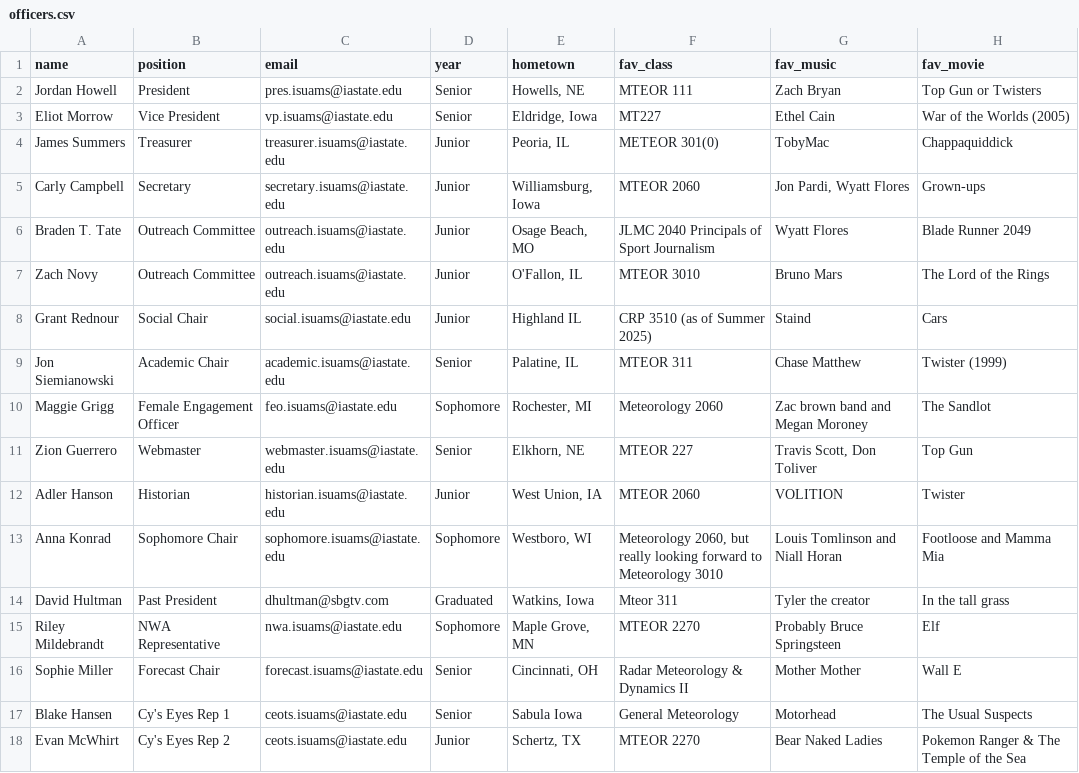
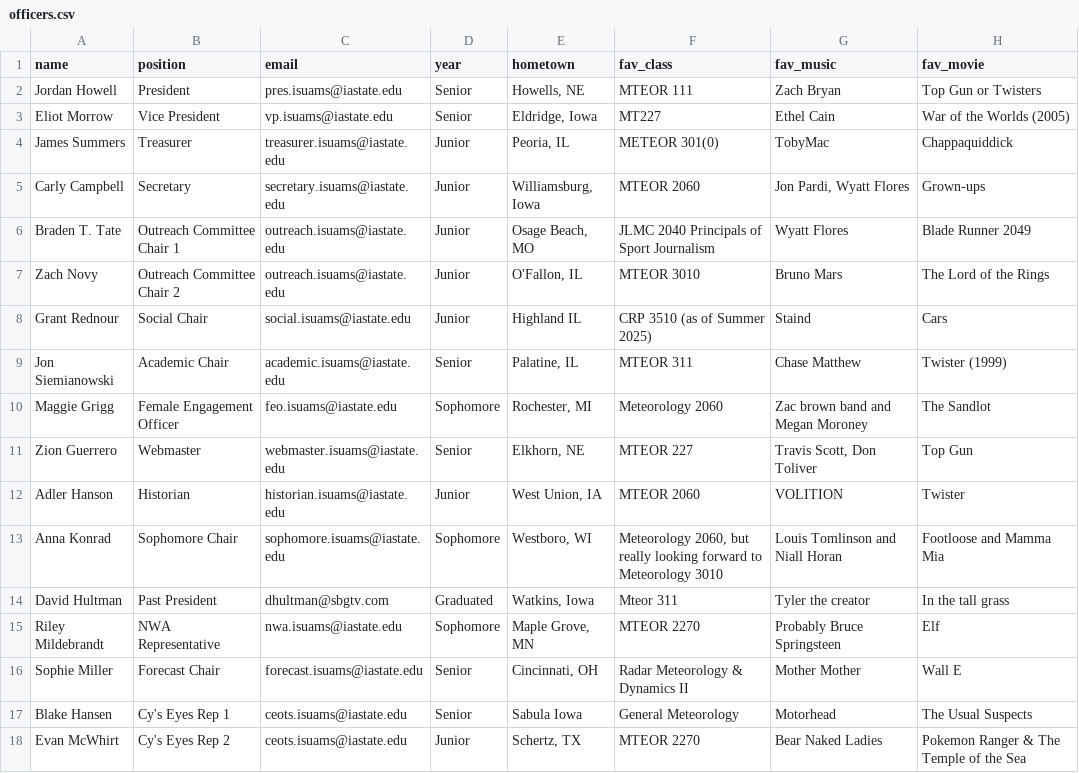
Before and after one commit to isuams/isuams, a CSV file: _data/officers.csv, drawn as a sheet; only a part is shown; the diff names each change by its address in the sheet, - before the commit and + after, or states it on an @@ line.

Commit message:
Update officers.csv

```diff
--- a/_data/officers.csv
+++ b/_data/officers.csv
-B6 (position): Outreach Committee
+B6 (position): Outreach Committee Chair 1
-B7 (position): Outreach Committee
+B7 (position): Outreach Committee Chair 2
```
